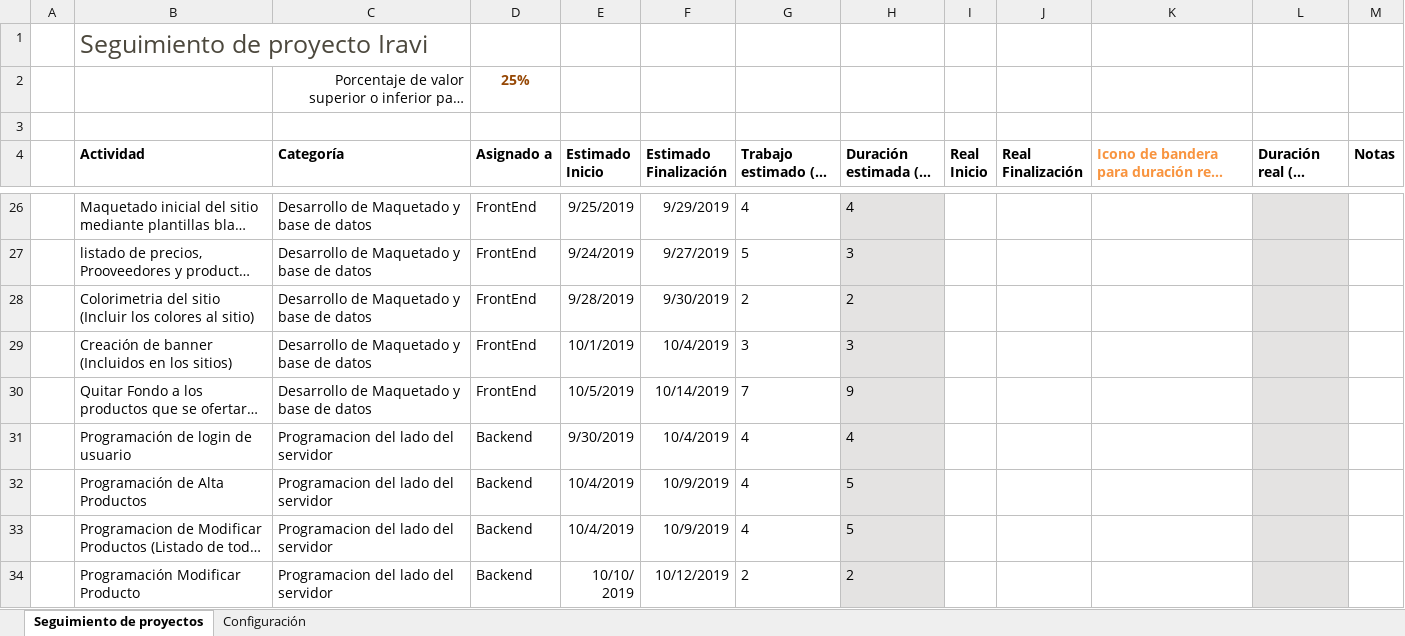
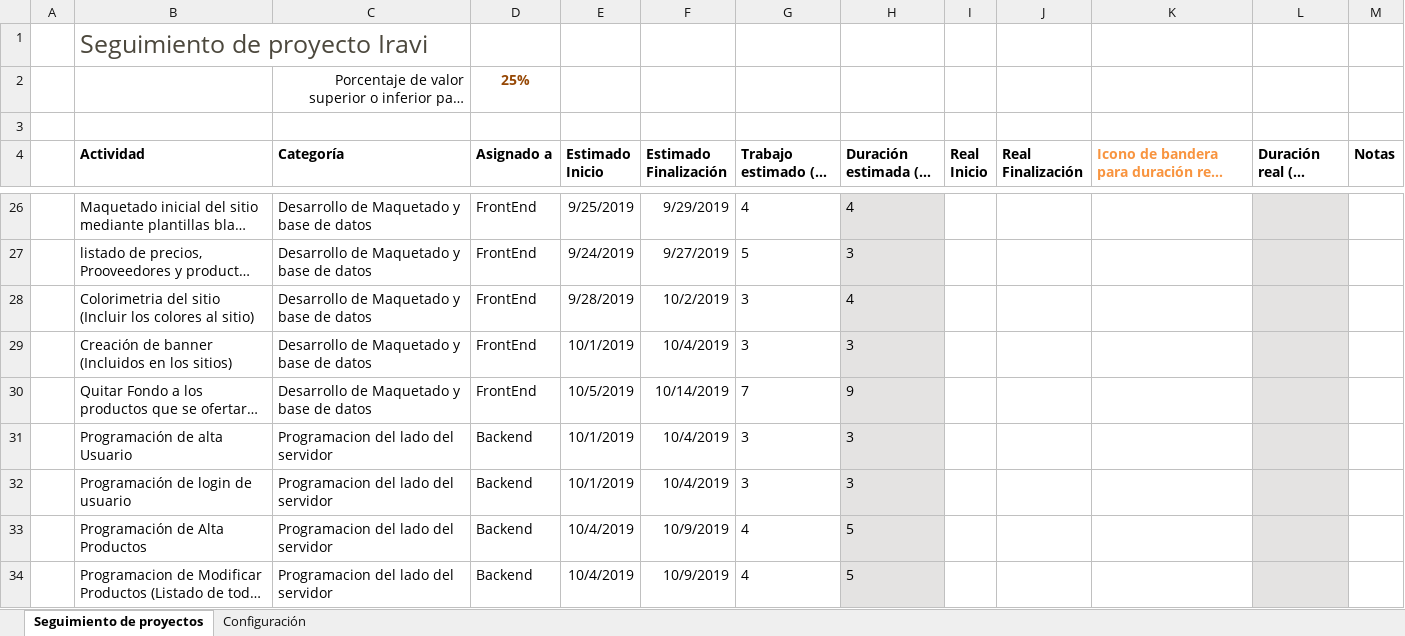
Before and after one commit to joseCorderoAlvarado/Proyecto_Ivari, an Excel workbook: documentacion/Seguimiento de proyectos.xlsx, sheet Seguimiento de proyectos, drawn as a sheet; only a part is shown, gaps mark what is left out; the shorter side is filled out with more unchanged rows; long unchanged cells end in …; values as stored, in another font and other column widths than the file's, no borders; charts and pictures and conditional formats and table styles not drawn; addresses are those after the commit; the diff names each change by its address in the sheet, - before the commit and + after, or states it on an @@ line.

Commit message:
Update Seguimiento de proyectos.xlsx

```diff
--- a/documentacion/Seguimiento de proyectos.xlsx (sheet Seguimiento de proyectos)
+++ b/documentacion/Seguimiento de proyectos.xlsx (sheet Seguimiento de proyectos)
-F28 (Estimado Finalización): 9/30/2019
+F28 (Estimado Finalización): 10/2/2019
-G28 (Trabajo estimado (en horas)): 2
+G28 (Trabajo estimado (en horas)): 3
-H28 (Duración estimada (en días)): 2
+H28 (Duración estimada (en días)): 4
+row 31:  | Programación de alta Usuario | Programacion del lado del servidor | Backend | 10/1/2019 | 10/4/2019 | 3 | 3
-E32 (Estimado Inicio): 9/30/2019
+E32 (Estimado Inicio): 10/1/2019
-G32 (Trabajo estimado (en horas)): 4
+G32 (Trabajo estimado (en horas)): 3
-H32 (Duración estimada (en días)): 4
+H32 (Duración estimada (en días)): 3
```
Also changed, not shown: formulas that keep their value, hidden cells, charts or pictures.
